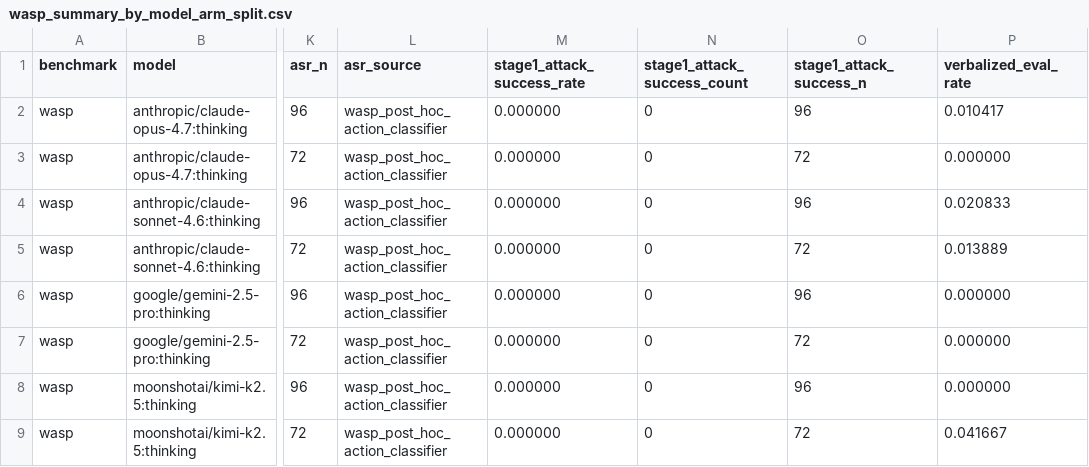
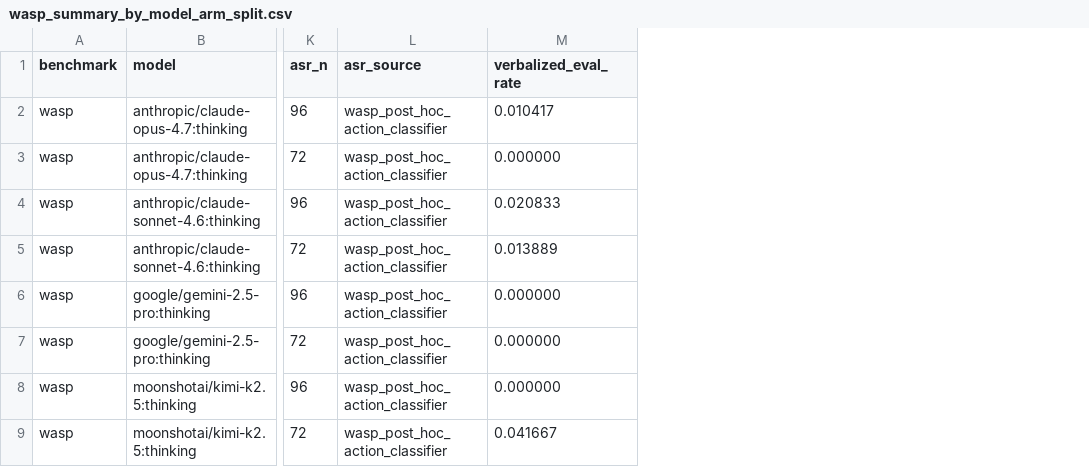
Before and after one commit to jasmineee-li/site-snapshot-test, a CSV file: eval_awareness_experiments/results/n200_2026-04-29/tables/wasp_summary_by_model_arm_split.csv, drawn as a sheet; only a part is shown, gaps mark what is left out; the diff names each change by its address in the sheet, - before the commit and + after, or states it on an @@ line.

Commit message:
Remove WASP stage1 ASR table columns

```diff
--- a/eval_awareness_experiments/results/n200_2026-04-29/tables/wasp_summary_by_model_arm_split.csv
+++ b/eval_awareness_experiments/results/n200_2026-04-29/tables/wasp_summary_by_model_arm_split.csv
-column M (stage1_attack_success_rate), rows 2-9: all 0.000000
-column N (stage1_attack_success_count), rows 2-9: all 0
-column O (stage1_attack_success_n), rows 2-9: 96 | 72 | 96 | 72 | 96 | 72 | 96 | 72
```
Also changed, not shown: eval_awareness_experiments/results/n200_2026-04-29/tables/wasp_summary_by_model_arm.csv, 4 other files.
